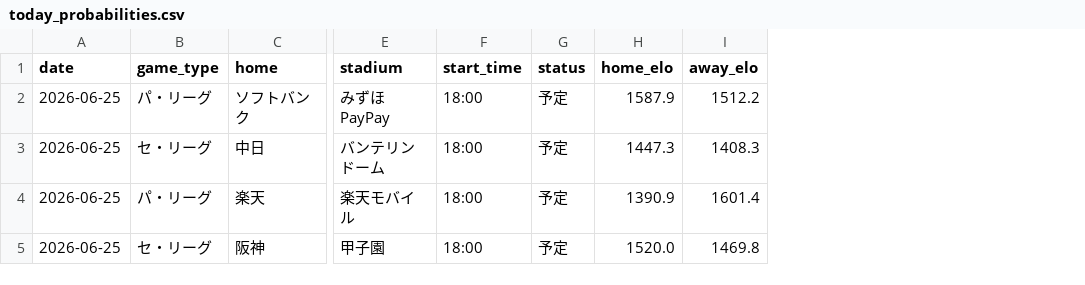
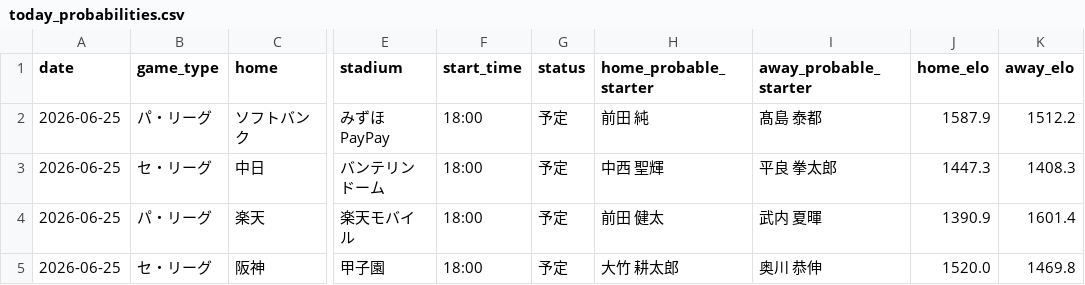
Before and after one commit to hrt2223/npb-elo, a CSV file: npb/2026/output/today_probabilities.csv, drawn as a sheet; only a part is shown, gaps mark what is left out; the diff names each change by its address in the sheet, - before the commit and + after, or states it on an @@ line.

Commit message:
feat: show probable starters

```diff
--- a/npb/2026/output/today_probabilities.csv
+++ b/npb/2026/output/today_probabilities.csv
+column H (home_probable_starter), rows 2-5: 前田 純 | 中西 聖輝 | 前田 健太 | 大竹 耕太郎
+column I (away_probable_starter), rows 2-5: 髙島 泰都 | 平良 拳太郎 | 武内 夏暉 | 奥川 恭伸
```
Also changed, not shown: 3 other files.
